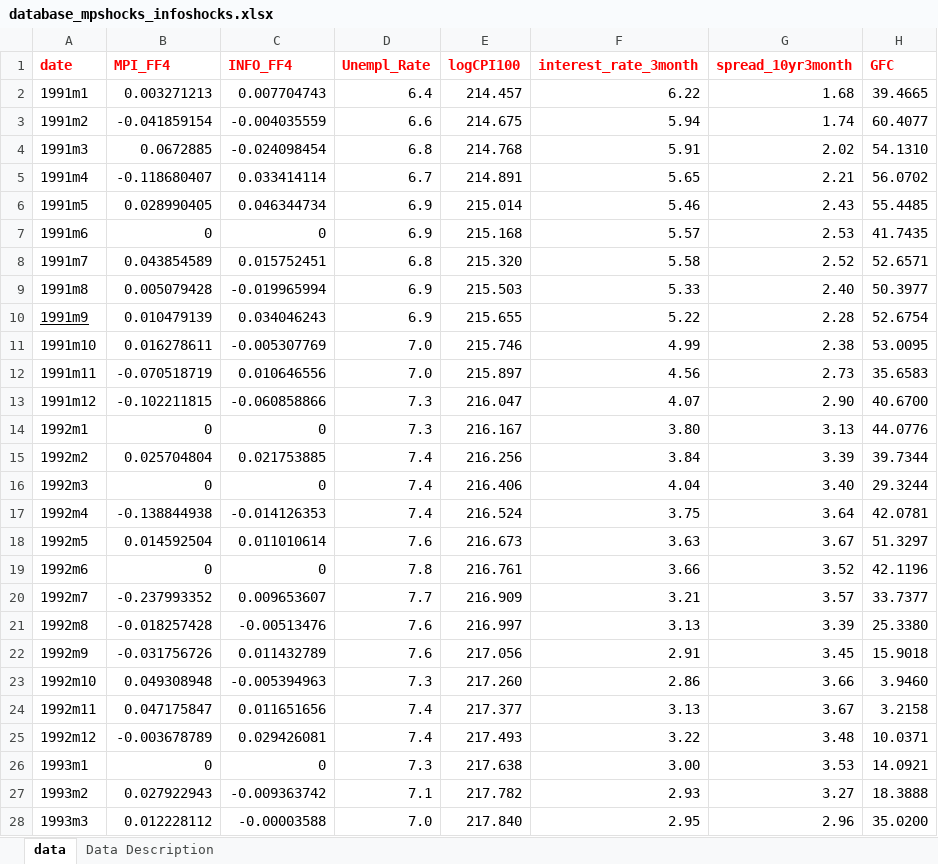
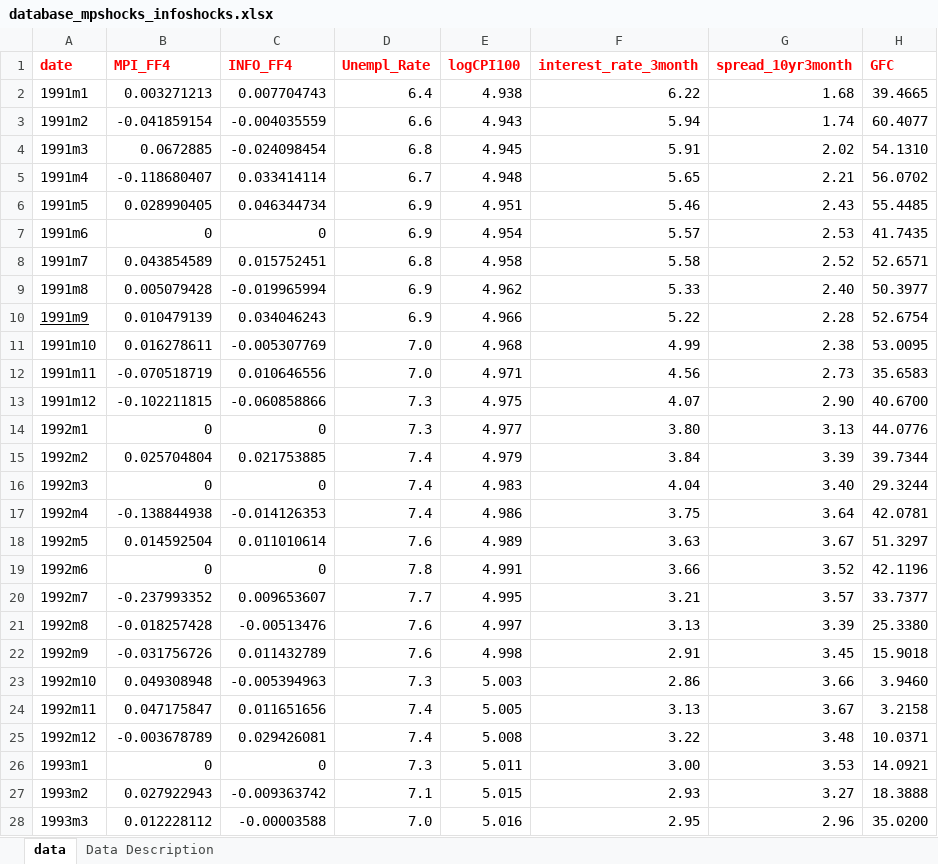
Before and after one commit to disj3ssica/AppMacro_Project_Efrem, an Excel workbook: database_mpshocks_infoshocks.xlsx, sheet data, drawn as a sheet; only a part is shown; values as stored, in another font and other column widths than the file's, no borders; the diff covers the shown part only; the diff names each change by its address in the sheet, - before the commit and + after, or states it on an @@ line.

```diff
--- a/database_mpshocks_infoshocks.xlsx (sheet data)
+++ b/database_mpshocks_infoshocks.xlsx (sheet data)
-E2 (logCPI100): 214.457
+E2 (logCPI100): 4.938
-E3 (logCPI100): 214.675
+E3 (logCPI100): 4.943
-E4 (logCPI100): 214.768
+E4 (logCPI100): 4.945
-E5 (logCPI100): 214.891
+E5 (logCPI100): 4.948
-E6 (logCPI100): 215.014
+E6 (logCPI100): 4.951
-E7 (logCPI100): 215.168
+E7 (logCPI100): 4.954
-E8 (logCPI100): 215.320
+E8 (logCPI100): 4.958
-E9 (logCPI100): 215.503
+E9 (logCPI100): 4.962
-E10 (logCPI100): 215.655
+E10 (logCPI100): 4.966
-E11 (logCPI100): 215.746
+E11 (logCPI100): 4.968
-E12 (logCPI100): 215.897
+E12 (logCPI100): 4.971
-E13 (logCPI100): 216.047
+E13 (logCPI100): 4.975
-E14 (logCPI100): 216.167
+E14 (logCPI100): 4.977
-E15 (logCPI100): 216.256
+E15 (logCPI100): 4.979
-E16 (logCPI100): 216.406
+E16 (logCPI100): 4.983
-E17 (logCPI100): 216.524
+E17 (logCPI100): 4.986
-E18 (logCPI100): 216.673
+E18 (logCPI100): 4.989
-E19 (logCPI100): 216.761
+E19 (logCPI100): 4.991
-E20 (logCPI100): 216.909
+E20 (logCPI100): 4.995
-E21 (logCPI100): 216.997
+E21 (logCPI100): 4.997
-E22 (logCPI100): 217.056
+E22 (logCPI100): 4.998
-E23 (logCPI100): 217.260
+E23 (logCPI100): 5.003
-E24 (logCPI100): 217.377
+E24 (logCPI100): 5.005
-E25 (logCPI100): 217.493
+E25 (logCPI100): 5.008
-E26 (logCPI100): 217.638
+E26 (logCPI100): 5.011
-E27 (logCPI100): 217.782
+E27 (logCPI100): 5.015
-E28 (logCPI100): 217.840
+E28 (logCPI100): 5.016
```
Also changed, not shown: 273 edited cells elsewhere in this sheet, sheet Data Description, 11 other files.
